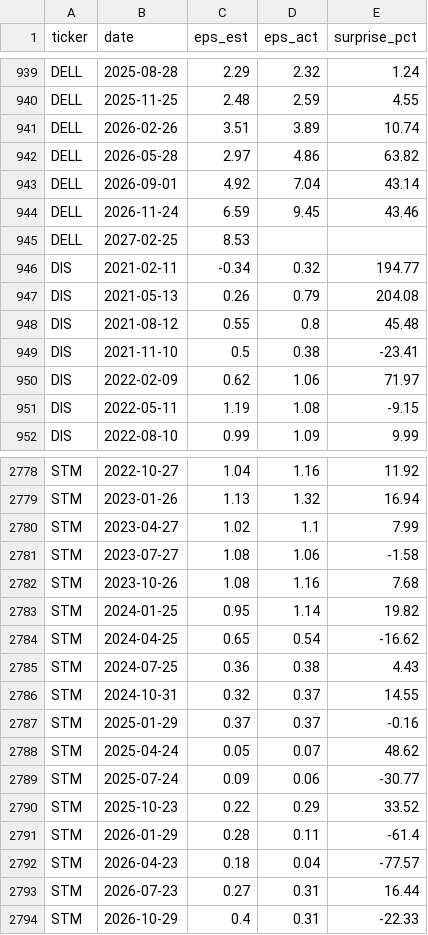
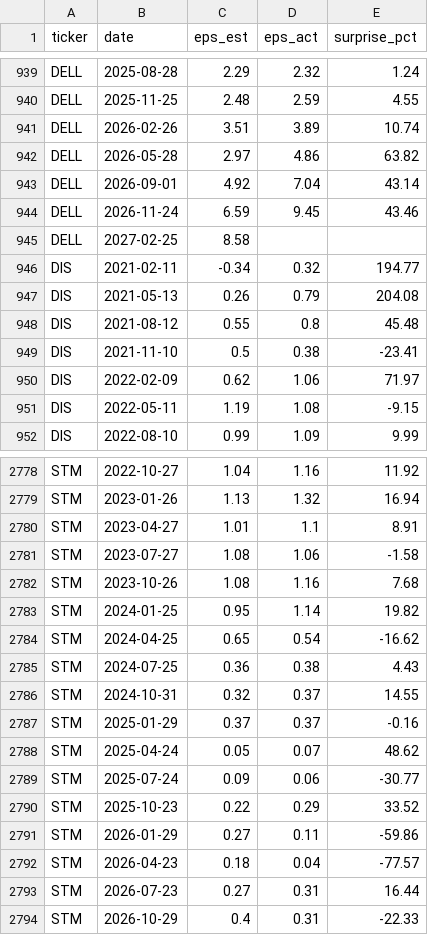
Before and after one commit to l641894536-web/Jsq, a CSV file: us/earnings.csv, drawn as a sheet; only a part is shown, gaps mark what is left out.

```diff
--- a/us/earnings.csv
+++ b/us/earnings.csv
@@ -944,3 +944,3 @@ DELL,2026-09-01,4.92,7.04,43.14
 DELL,2026-11-24,6.59,9.45,43.46
-DELL,2027-02-25,8.53,,
+DELL,2027-02-25,8.58,,
 DIS,2021-02-11,-0.34,0.32,194.77
@@ -2779,3 +2779,3 @@ STM,2022-10-27,1.04,1.16,11.92
 STM,2023-01-26,1.13,1.32,16.94
-STM,2023-04-27,1.02,1.1,7.99
+STM,2023-04-27,1.01,1.1,8.91
 STM,2023-07-27,1.08,1.06,-1.58
@@ -2790,3 +2790,3 @@ STM,2025-07-24,0.09,0.06,-30.77
 STM,2025-10-23,0.22,0.29,33.52
-STM,2026-01-29,0.28,0.11,-61.4
+STM,2026-01-29,0.27,0.11,-59.86
 STM,2026-04-23,0.18,0.04,-77.57
```
Also changed, not shown: 1 other file.
